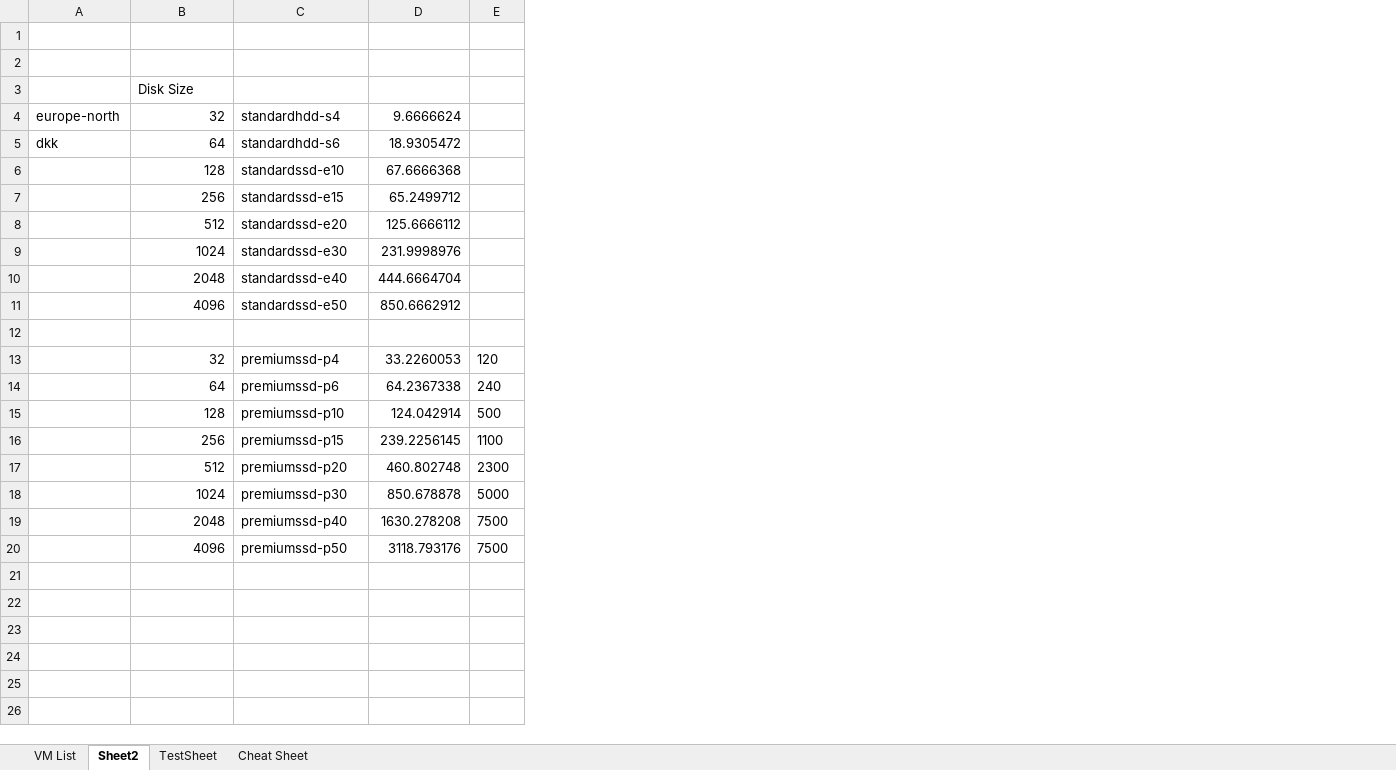
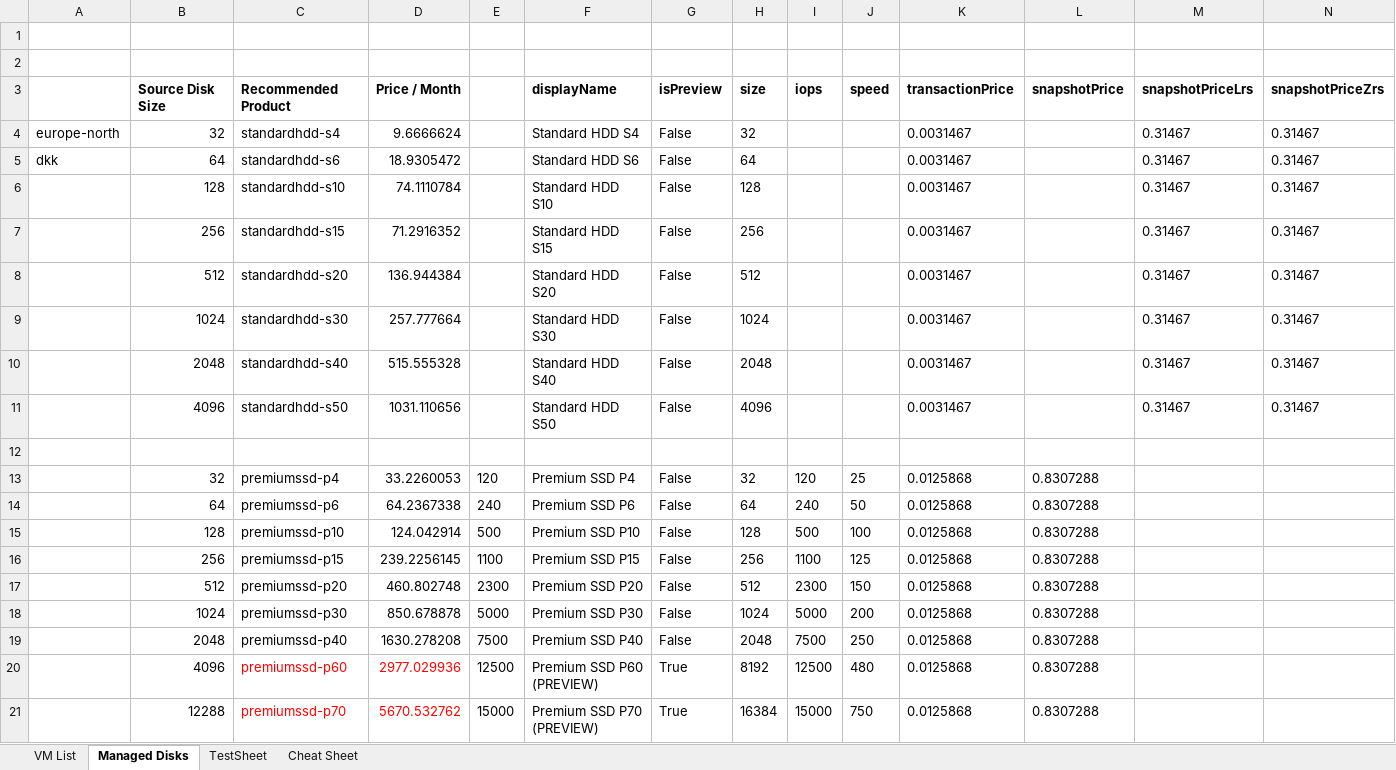
Before and after one commit to PowerFeature/excelAzureVmPricing, an Excel workbook: Example.xlsm, sheet Managed Disks, drawn as a sheet; values as stored, in another font and other column widths than the file's, no borders; charts and pictures and conditional formats not drawn; removed rows and columns are numbered as before the commit, all else as after; the diff names each change by its address in the sheet, - before the commit and + after, or states it on an @@ line.

Commit message:
Support for displayname and preview products

```diff
--- a/Example.xlsm (sheet Managed Disks)
+++ b/Example.xlsm (sheet Managed Disks)
-sheet tab: Sheet2
+sheet tab: Managed Disks
+column F, rows 4-19: Standard HDD S4 | Standard HDD S6 | Standard HDD S10 | Standard HDD S15 | Standard HDD S20 | Standard HDD S30 | Standard HDD S40 | Standard HDD S50 |  | Premium SSD P4 | Premium SSD P6 | Premium SSD P10 | Premium SSD P15 | Premium SSD P20 | Premium SSD P30 | Premium SSD P40
+column G, rows 4-19: False | False | False | False | False | False | False | False |  | False | False | False | False | False | False | False
+column H, rows 4-19: 32 | 64 | 128 | 256 | 512 | 1024 | 2048 | 4096 |  | 32 | 64 | 128 | 256 | 512 | 1024 | 2048
+column I, rows 13-19: 120 | 240 | 500 | 1100 | 2300 | 5000 | 7500
+column J, rows 13-19: 25 | 50 | 100 | 125 | 150 | 200 | 250
+column K, rows 4-19: 0.0031467 | 0.0031467 | 0.0031467 | 0.0031467 | 0.0031467 | 0.0031467 | 0.0031467 | 0.0031467 |  | 0.0125868 | 0.0125868 | 0.0125868 | 0.0125868 | 0.0125868 | 0.0125868 | 0.0125868
+column L, rows 13-19: all 0.8307288
+column M, rows 4-11: all 0.31467
+column N, rows 4-11: all 0.31467
-row 3:  | Disk Size
+row 3:  | Source Disk Size | Recommended Product | Price / Month |  | displayName | isPreview | size | iops | speed | transactionPrice | snapshotPrice | snapshotPriceLrs | snapshotPriceZrs
-C6: standardssd-e10
+C6: standardhdd-s10
-D6: 67.6666368
+D6: 74.1110784
-C7: standardssd-e15
+C7: standardhdd-s15
-D7: 65.2499712
+D7: 71.2916352
-C8: standardssd-e20
+C8: standardhdd-s20
-D8: 125.6666112
+D8: 136.944384
-C9: standardssd-e30
+C9: standardhdd-s30
-D9: 231.9998976
+D9: 257.777664
-C10: standardssd-e40
+C10: standardhdd-s40
-D10: 444.6664704
+D10: 515.555328
-C11: standardssd-e50
+C11: standardhdd-s50
-D11: 850.6662912
+D11: 1031.110656
-row 20:  | 4096 | premiumssd-p50 | 3118.793176 | 7500
+row 20:  | 4096 | premiumssd-p60 | 2977.029936 | 12500 | Premium SSD P60 (PREVIEW) | True | 8192 | 12500 | 480 | 0.0125868 | 0.8307288
+row 21:  | 12288 | premiumssd-p70 | 5670.532762 | 15000 | Premium SSD P70 (PREVIEW) | True | 16384 | 15000 | 750 | 0.0125868 | 0.8307288
```
Also changed, not shown: sheet TestSheet, sheet VM List, sheet Cheat Sheet, charts or pictures.
